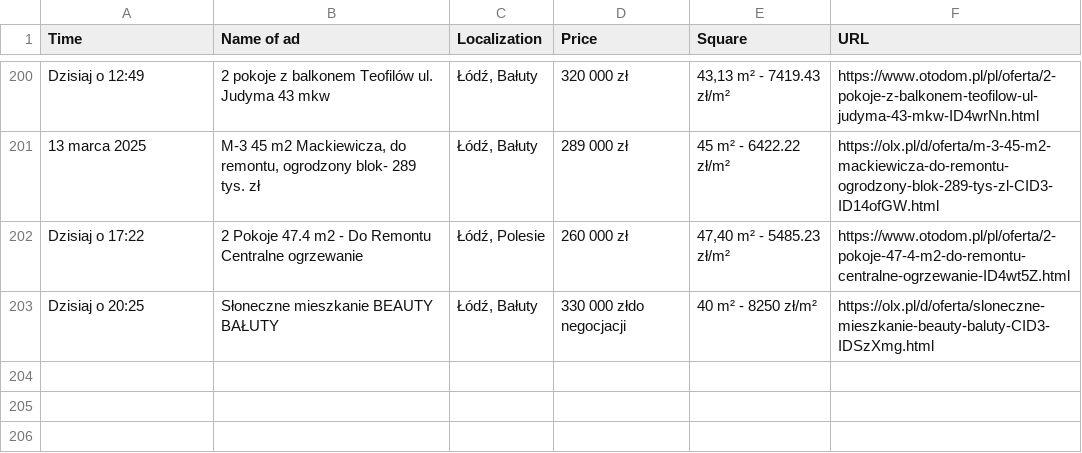
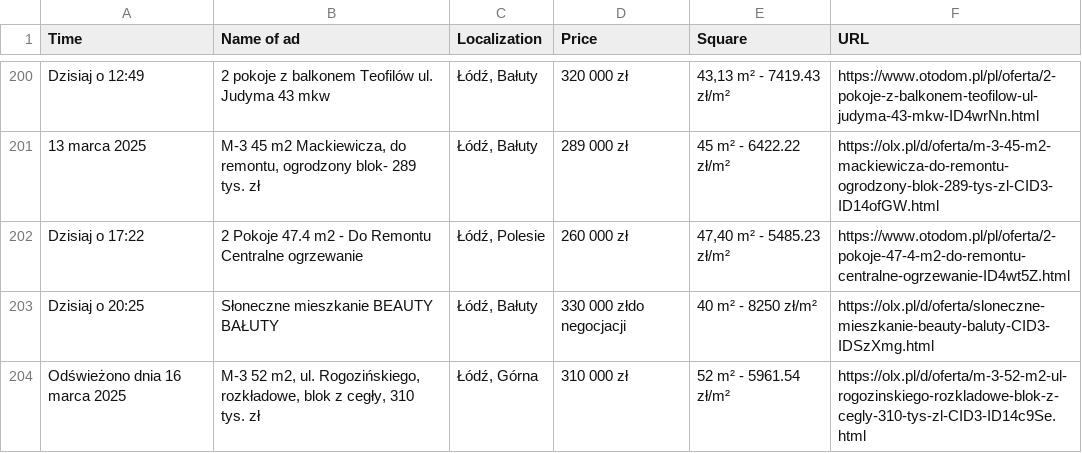
Before and after one commit to OleksandrGnatyuk/olx_parser_bot, a CSV file: csv/all_ad.csv, drawn as a sheet; only a part is shown, gaps mark what is left out.

```diff
--- a/csv/all_ad.csv
+++ b/csv/all_ad.csv
@@ -203 +203,2 @@ Dzisiaj o 17:22,2 Pokoje 47.4 m2 - Do Remontu Centralne ogrzewanie,"Łódź, Pol
 Dzisiaj o 20:25,Słoneczne mieszkanie BEAUTY BAŁUTY,"Łódź, Bałuty",330 000 złdo negocjacji,40 m² - 8250 zł/m²,https://olx.pl/d/oferta/sloneczne-mieszkanie-beauty-baluty-CID3-IDSzXmg.html
+Odświeżono dnia 16 marca 2025,"M-3 52 m2, ul. Rogozińskiego, rozkładowe, blok z cegły, 310 tys. zł","Łódź, Górna",310 000 zł,52 m² - 5961.54 zł/m²,https://olx.pl/d/oferta/m-3-52-m2-ul-rogozinskiego-rozkladowe-blok-z-cegly-310-tys-zl-CID3-ID14c9Se.html
```
